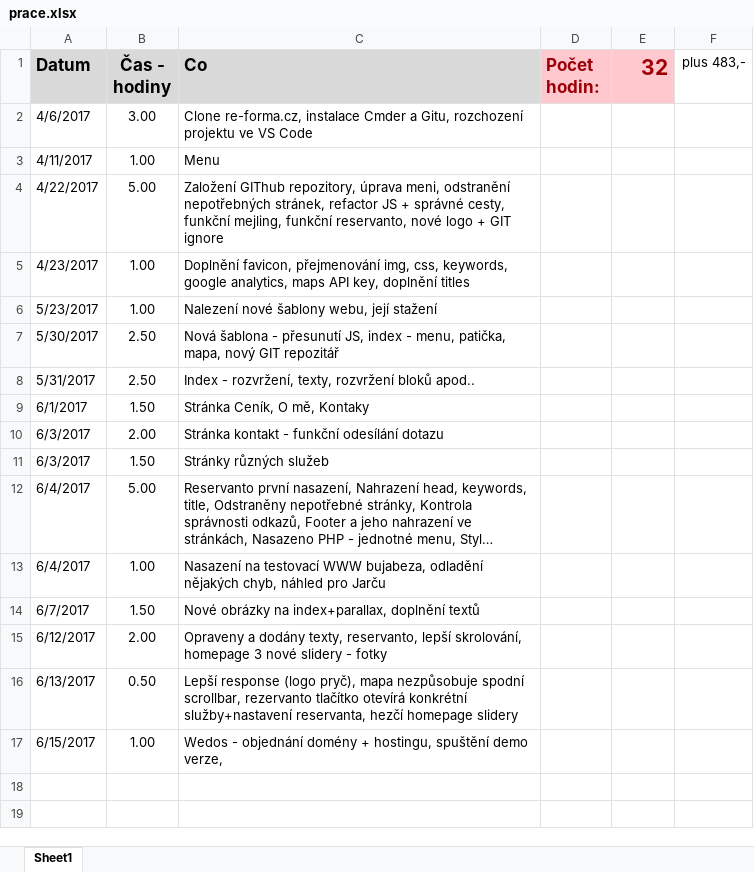
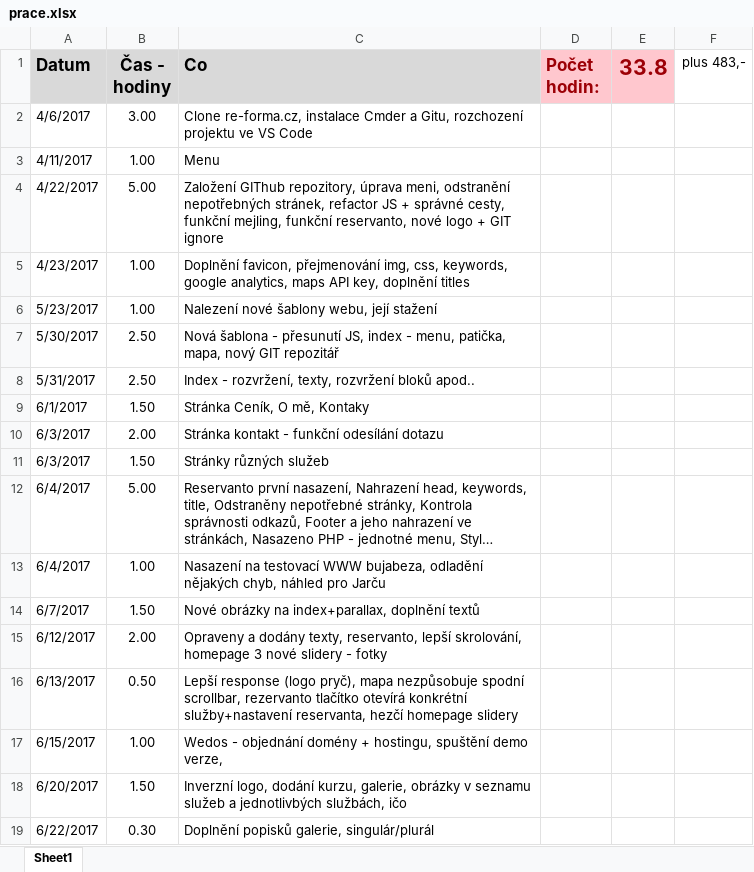
Before and after one commit to vitzaoral/rpilates.cz_new, an Excel workbook: prace.xlsx, sheet Sheet1, drawn as a sheet; long unchanged cells end in …; values as stored, in another font and other column widths than the file's, no borders; the diff names each change by its address in the sheet, - before the commit and + after, or states it on an @@ line.

Commit message:
Doplnění popisků galerie, singulár/plurál

```diff
--- a/prace.xlsx (sheet Sheet1)
+++ b/prace.xlsx (sheet Sheet1)
-E1: 32
+E1: 33.8
+row 18: 6/20/2017 | 1.50 | Inverzní logo, dodání kurzu, galerie, obrázky v seznamu služeb a jednotlivbých službách, ičo
+row 19: 6/22/2017 | 0.30 | Doplnění popisků galerie, singulár/plurál
```
Also changed, not shown: 5 other files.
